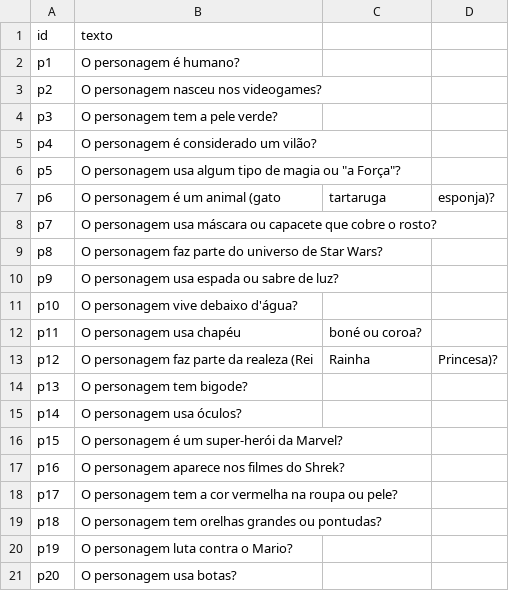
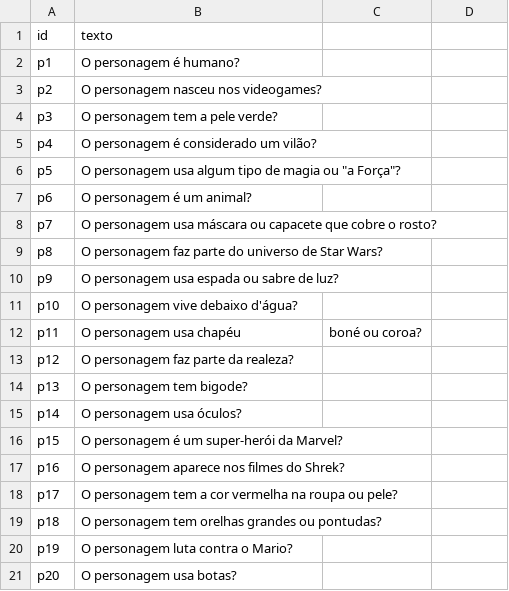
Before and after one commit to bbbelaramos/Project_Akinator_ICC, a CSV file: data/perguntas.csv, drawn as a sheet.

```diff
--- a/data/perguntas.csv
+++ b/data/perguntas.csv
@@ -6,3 +6,3 @@ p4,O personagem é considerado um vilão?
 p5,O personagem usa algum tipo de magia ou "a Força"?
-p6,O personagem é um animal (gato, tartaruga, esponja)?
+p6,O personagem é um animal?
 p7,O personagem usa máscara ou capacete que cobre o rosto?
@@ -12,3 +12,3 @@ p10,O personagem vive debaixo d'água?
 p11,O personagem usa chapéu, boné ou coroa?
-p12,O personagem faz parte da realeza (Rei, Rainha, Princesa)?
+p12,O personagem faz parte da realeza?
 p13,O personagem tem bigode?
```
Also changed, not shown: data/dados_bayes.csv.
